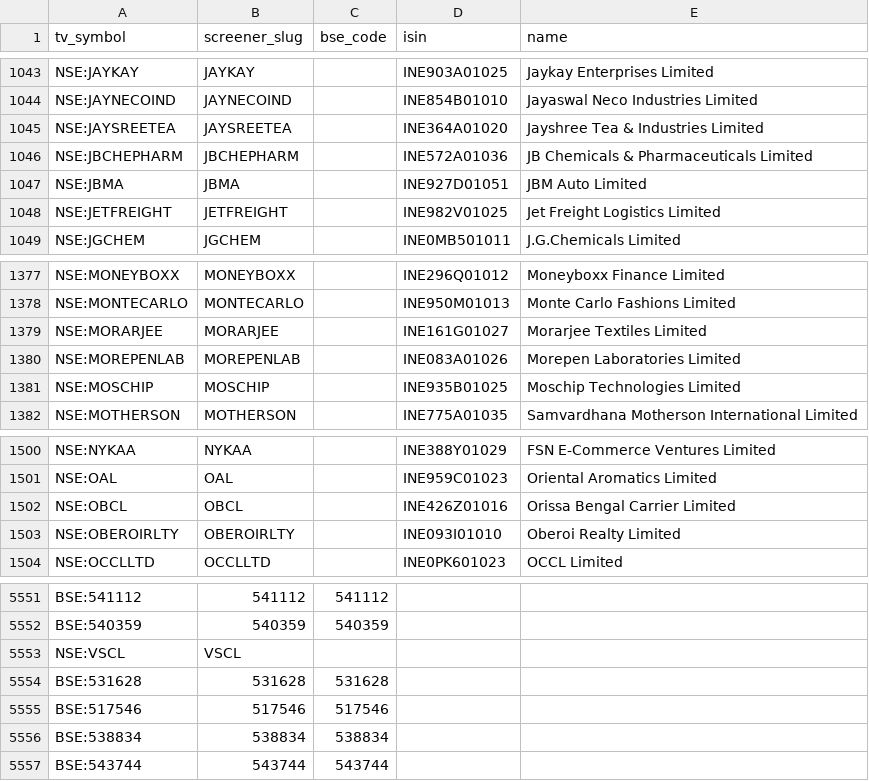
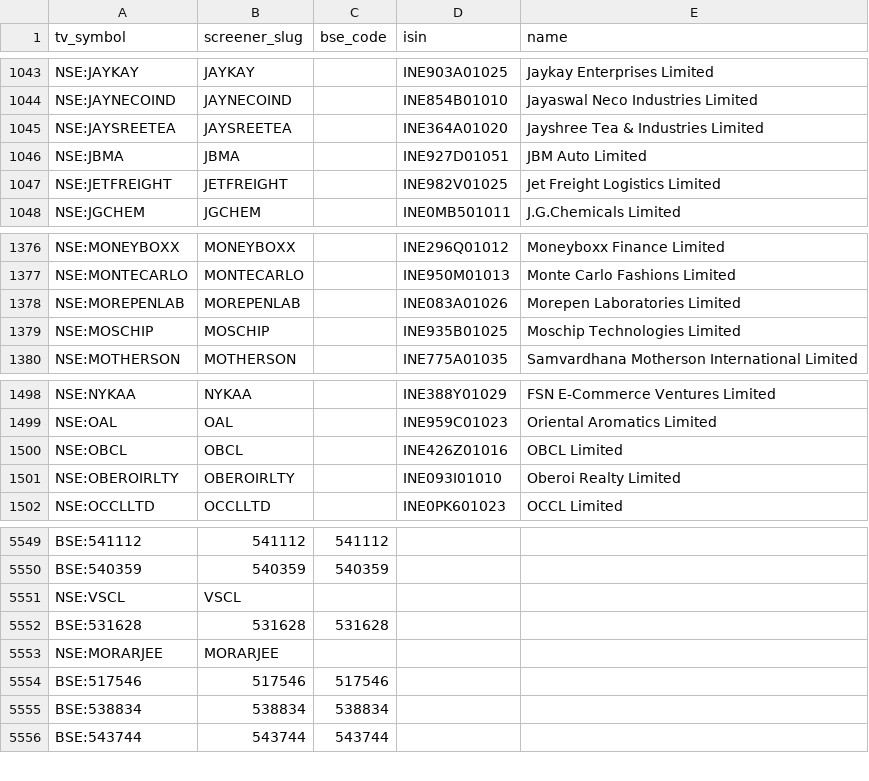
Before and after one commit to KalpenPatel2026/tv-shareholding-overlay, a CSV file: universe.csv, drawn as a sheet; only a part is shown, gaps mark what is left out.

Commit message:
data: final 2026-07-16T23:02Z

```diff
--- a/universe.csv
+++ b/universe.csv
@@ -1045,3 +1045,2 @@ NSE:JAYNECOIND,JAYNECOIND,,INE854B01010,Jayaswal Neco Industries Limited
 NSE:JAYSREETEA,JAYSREETEA,,INE364A01020,Jayshree Tea & Industries Limited
-NSE:JBCHEPHARM,JBCHEPHARM,,INE572A01036,JB Chemicals & Pharmaceuticals Limited
 NSE:JBMA,JBMA,,INE927D01051,JBM Auto Limited
@@ -1378,3 +1377,2 @@ NSE:MONEYBOXX,MONEYBOXX,,INE296Q01012,Moneyboxx Finance Limited
 NSE:MONTECARLO,MONTECARLO,,INE950M01013,Monte Carlo Fashions Limited
-NSE:MORARJEE,MORARJEE,,INE161G01027,Morarjee Textiles Limited
 NSE:MOREPENLAB,MOREPENLAB,,INE083A01026,Morepen Laboratories Limited
@@ -1501,3 +1499,3 @@ NSE:NYKAA,NYKAA,,INE388Y01029,FSN E-Commerce Ventures Limited
 NSE:OAL,OAL,,INE959C01023,Oriental Aromatics Limited
-NSE:OBCL,OBCL,,INE426Z01016,Orissa Bengal Carrier Limited
+NSE:OBCL,OBCL,,INE426Z01016,OBCL Limited
 NSE:OBEROIRLTY,OBEROIRLTY,,INE093I01010,Oberoi Realty Limited
@@ -5554,2 +5552,3 @@ NSE:VSCL,VSCL,,,
 BSE:531628,531628,531628,,
+NSE:MORARJEE,MORARJEE,,,
 BSE:517546,517546,517546,,
```
Also changed, not shown: 1 other file.
